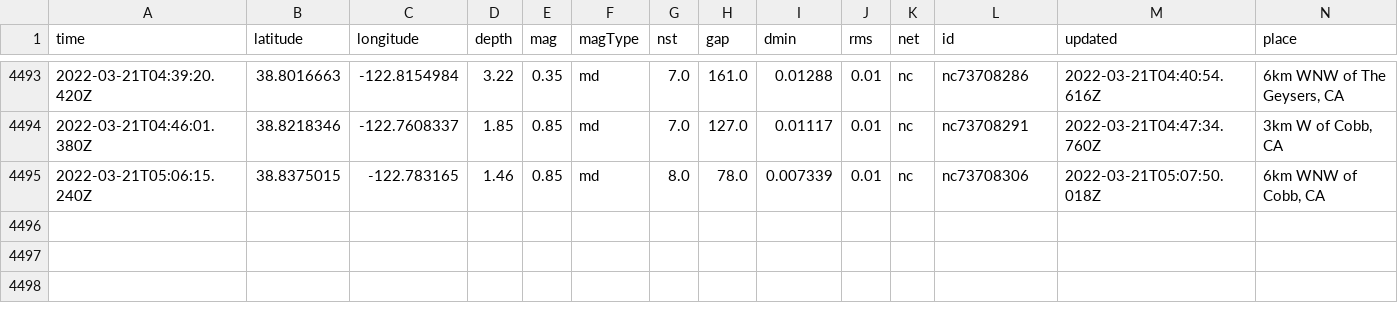
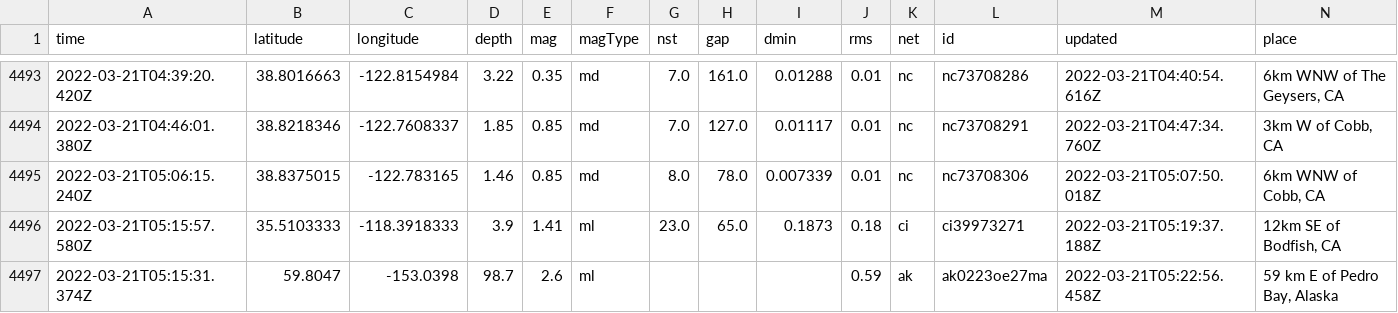
Before and after one commit to JohnnyBerkeley/Nicar2022_actions, a CSV file: usgs_main.csv, drawn as a sheet; only a part is shown, gaps mark what is left out; rows hold the shown columns only; the diff names each change by its address in the sheet, - before the commit and + after, or states it on an @@ line.

```diff
--- a/usgs_main.csv
+++ b/usgs_main.csv
+row 4496: 2022-03-21T05:15:57.580Z | 35.5103333 | -118.3918333 | 3.9 | 1.41 | ml | 23.0 | 65.0 | 0.1873 | 0.18 | ci | ci39973271 | 2022-03-21T05:19:37.188Z | 12km SE of Bodfish, CA
+row 4497: 2022-03-21T05:15:31.374Z | 59.8047 | -153.0398 | 98.7 | 2.6 | ml |  |  |  | 0.59 | ak | ak0223oe27ma | 2022-03-21T05:22:56.458Z | 59 km E of Pedro Bay, Alaska
```
Also changed, not shown: usgs_current.csv.
